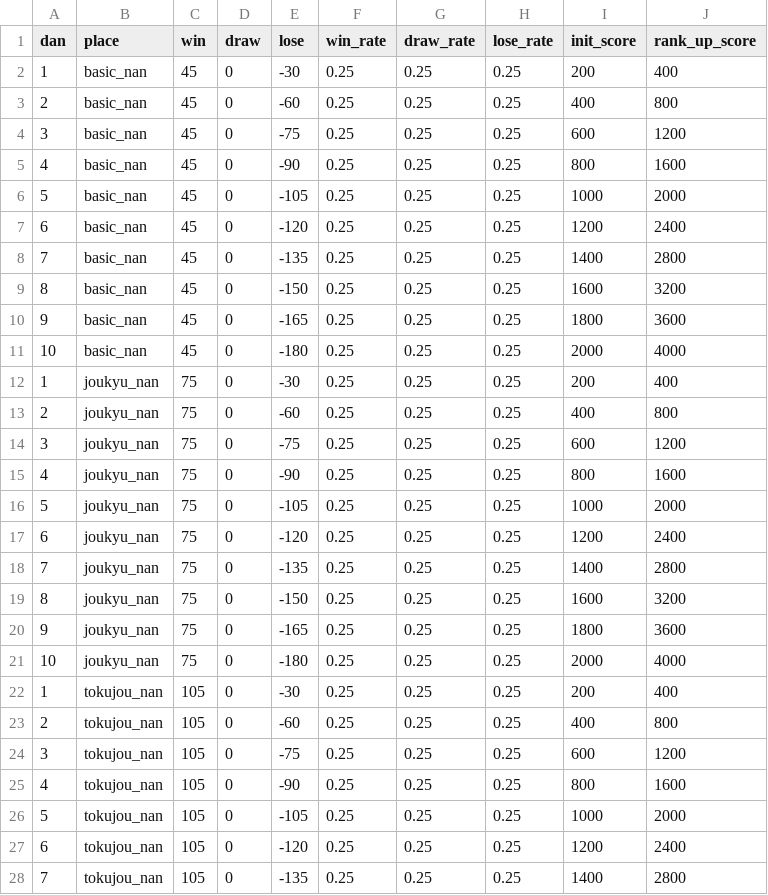
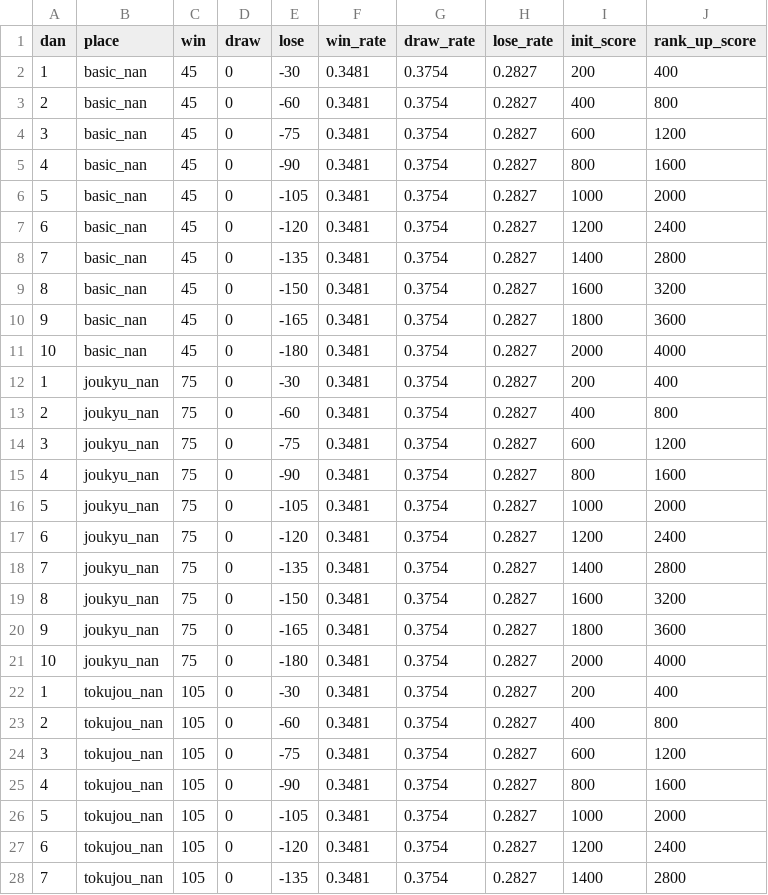
Before and after one commit to 0num4/paifu-playground, a CSV file: riichicity_emulate/tenho_sanma.csv, drawn as a sheet; only a part is shown; the diff covers the shown part only.

```diff
--- a/riichicity_emulate/tenho_sanma.csv
+++ b/riichicity_emulate/tenho_sanma.csv
@@ -1,28 +1,28 @@
 dan,place,win,draw,lose,win_rate,draw_rate,lose_rate,init_score,rank_up_score
-1,basic_nan,45,0,-30,0.25,0.25,0.25,200,400
-2,basic_nan,45,0,-60,0.25,0.25,0.25,400,800
-3,basic_nan,45,0,-75,0.25,0.25,0.25,600,1200
-4,basic_nan,45,0,-90,0.25,0.25,0.25,800,1600
-5,basic_nan,45,0,-105,0.25,0.25,0.25,1000,2000
-6,basic_nan,45,0,-120,0.25,0.25,0.25,1200,2400
-7,basic_nan,45,0,-135,0.25,0.25,0.25,1400,2800
-8,basic_nan,45,0,-150,0.25,0.25,0.25,1600,3200
-9,basic_nan,45,0,-165,0.25,0.25,0.25,1800,3600
-10,basic_nan,45,0,-180,0.25,0.25,0.25,2000,4000
-1,joukyu_nan,75,0,-30,0.25,0.25,0.25,200,400
-2,joukyu_nan,75,0,-60,0.25,0.25,0.25,400,800
-3,joukyu_nan,75,0,-75,0.25,0.25,0.25,600,1200
-4,joukyu_nan,75,0,-90,0.25,0.25,0.25,800,1600
-5,joukyu_nan,75,0,-105,0.25,0.25,0.25,1000,2000
-6,joukyu_nan,75,0,-120,0.25,0.25,0.25,1200,2400
-7,joukyu_nan,75,0,-135,0.25,0.25,0.25,1400,2800
-8,joukyu_nan,75,0,-150,0.25,0.25,0.25,1600,3200
-9,joukyu_nan,75,0,-165,0.25,0.25,0.25,1800,3600
-10,joukyu_nan,75,0,-180,0.25,0.25,0.25,2000,4000
-1,tokujou_nan,105,0,-30,0.25,0.25,0.25,200,400
-2,tokujou_nan,105,0,-60,0.25,0.25,0.25,400,800
-3,tokujou_nan,105,0,-75,0.25,0.25,0.25,600,1200
-4,tokujou_nan,105,0,-90,0.25,0.25,0.25,800,1600
-5,tokujou_nan,105,0,-105,0.25,0.25,0.25,1000,2000
-6,tokujou_nan,105,0,-120,0.25,0.25,0.25,1200,2400
-7,tokujou_nan,105,0,-135,0.25,0.25,0.25,1400,2800
+1,basic_nan,45,0,-30,0.3481,0.3754,0.2827,200,400
+2,basic_nan,45,0,-60,0.3481,0.3754,0.2827,400,800
+3,basic_nan,45,0,-75,0.3481,0.3754,0.2827,600,1200
+4,basic_nan,45,0,-90,0.3481,0.3754,0.2827,800,1600
+5,basic_nan,45,0,-105,0.3481,0.3754,0.2827,1000,2000
+6,basic_nan,45,0,-120,0.3481,0.3754,0.2827,1200,2400
+7,basic_nan,45,0,-135,0.3481,0.3754,0.2827,1400,2800
+8,basic_nan,45,0,-150,0.3481,0.3754,0.2827,1600,3200
+9,basic_nan,45,0,-165,0.3481,0.3754,0.2827,1800,3600
+10,basic_nan,45,0,-180,0.3481,0.3754,0.2827,2000,4000
+1,joukyu_nan,75,0,-30,0.3481,0.3754,0.2827,200,400
+2,joukyu_nan,75,0,-60,0.3481,0.3754,0.2827,400,800
+3,joukyu_nan,75,0,-75,0.3481,0.3754,0.2827,600,1200
+4,joukyu_nan,75,0,-90,0.3481,0.3754,0.2827,800,1600
+5,joukyu_nan,75,0,-105,0.3481,0.3754,0.2827,1000,2000
+6,joukyu_nan,75,0,-120,0.3481,0.3754,0.2827,1200,2400
+7,joukyu_nan,75,0,-135,0.3481,0.3754,0.2827,1400,2800
+8,joukyu_nan,75,0,-150,0.3481,0.3754,0.2827,1600,3200
+9,joukyu_nan,75,0,-165,0.3481,0.3754,0.2827,1800,3600
+10,joukyu_nan,75,0,-180,0.3481,0.3754,0.2827,2000,4000
+1,tokujou_nan,105,0,-30,0.3481,0.3754,0.2827,200,400
+2,tokujou_nan,105,0,-60,0.3481,0.3754,0.2827,400,800
+3,tokujou_nan,105,0,-75,0.3481,0.3754,0.2827,600,1200
+4,tokujou_nan,105,0,-90,0.3481,0.3754,0.2827,800,1600
+5,tokujou_nan,105,0,-105,0.3481,0.3754,0.2827,1000,2000
+6,tokujou_nan,105,0,-120,0.3481,0.3754,0.2827,1200,2400
+7,tokujou_nan,105,0,-135,0.3481,0.3754,0.2827,1400,2800
```
Also changed, not shown: 39 edited cells elsewhere in this file, 1 other file.
